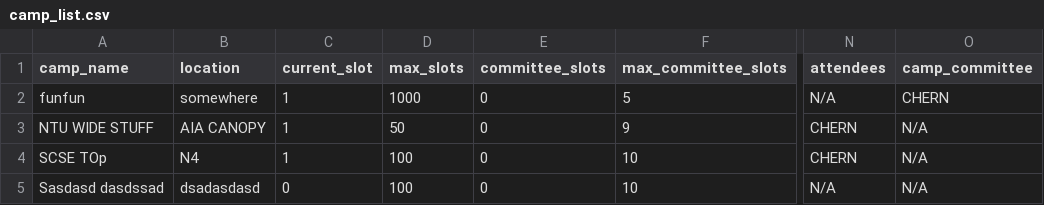
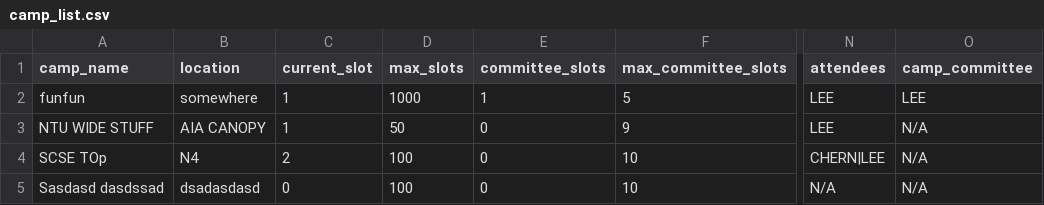
Before and after one commit to Jaysenso/sc2002-Assignment, a CSV file: data/camp_list.csv, drawn as a sheet; only a part is shown, gaps mark what is left out; the diff names each change by its address in the sheet, - before the commit and + after, or states it on an @@ line.

```diff
--- a/data/camp_list.csv
+++ b/data/camp_list.csv
-E2 (committee_slots): 0
+E2 (committee_slots): 1
-N2 (attendees): N/A
+N2 (attendees): LEE
-O2 (camp_committee): CHERN
+O2 (camp_committee): LEE
-N3 (attendees): CHERN
+N3 (attendees): LEE
-C4 (current_slot): 1
+C4 (current_slot): 2
-N4 (attendees): CHERN
+N4 (attendees): CHERN|LEE
```
Also changed, not shown: data/enquiries.csv, data/student_list.csv, 5 other files.
